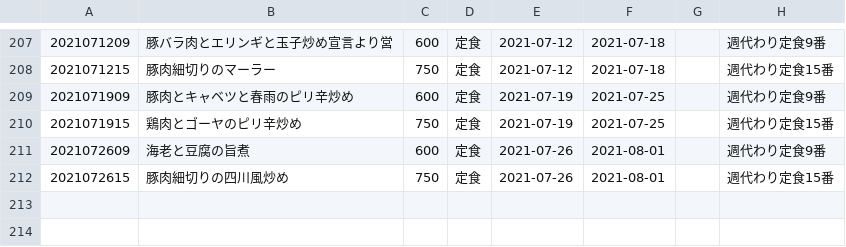
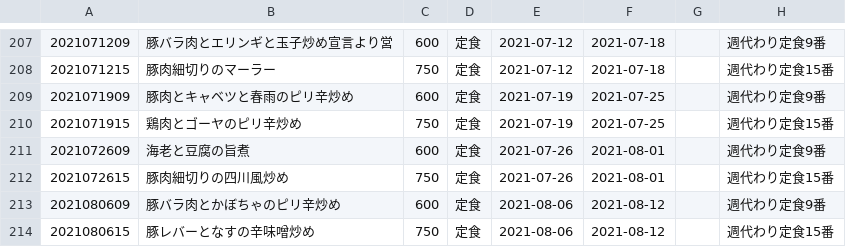
Before and after one commit to shokujinjp/data, a CSV file: weekly.csv, drawn as a sheet; only a part is shown, gaps mark what is left out; the diff names each change by its address in the sheet, - before the commit and + after, or states it on an @@ line.

```diff
--- a/weekly.csv
+++ b/weekly.csv
+row 213: 2021080609 | 豚バラ肉とかぼちゃのピリ辛炒め | 600 | 定食 | 2021-08-06 | 2021-08-12 |  | 週代わり定食9番
+row 214: 2021080615 | 豚レバーとなすの辛味噌炒め | 750 | 定食 | 2021-08-06 | 2021-08-12 |  | 週代わり定食15番
```
